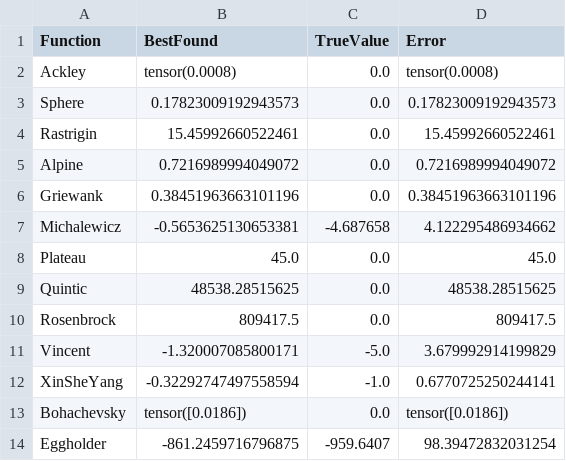
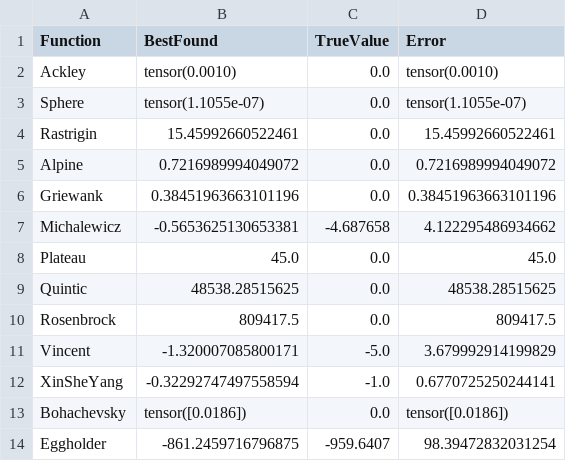
Before and after one commit to GiovanniBillo/torchswarm-FSTPSO, a CSV file: results/master_table.csv, drawn as a sheet.

```diff
--- a/results/master_table.csv
+++ b/results/master_table.csv
@@ -1,4 +1,4 @@
 Function,BestFound,TrueValue,Error
-Ackley,tensor(0.0008),0.0,tensor(0.0008)
-Sphere,0.17823009192943573,0.0,0.17823009192943573
+Ackley,tensor(0.0010),0.0,tensor(0.0010)
+Sphere,tensor(1.1055e-07),0.0,tensor(1.1055e-07)
 Rastrigin,15.45992660522461,0.0,15.45992660522461
```
Also changed, not shown: results/results_ackley.csv, results/results_sphere.csv, 11 other files.
